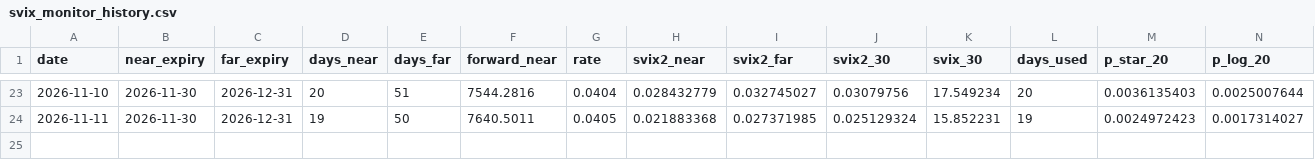
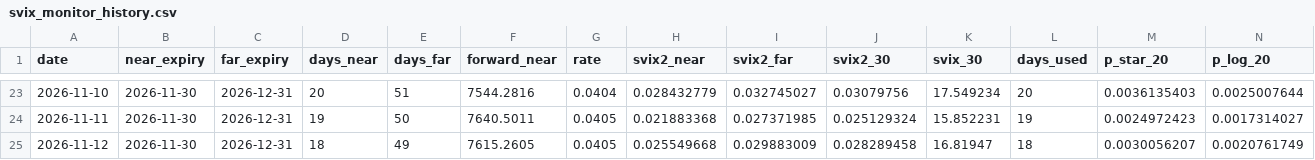
Before and after one commit to adamsun09/svix-crash-monitor, a CSV file: svix_monitor_history.csv, drawn as a sheet; only a part is shown, gaps mark what is left out; rows hold the shown columns only; the diff names each change by its address in the sheet, - before the commit and + after, or states it on an @@ line.

```diff
--- a/svix_monitor_history.csv
+++ b/svix_monitor_history.csv
+row 25: 2026-11-12 | 2026-11-30 | 2026-12-31 | 18 | 49 | 7615.2605 | 0.0405 | 0.025549668 | 0.029883009 | 0.028289458 | 16.81947 | 18 | 0.0030056207 | 0.0020761749
```
